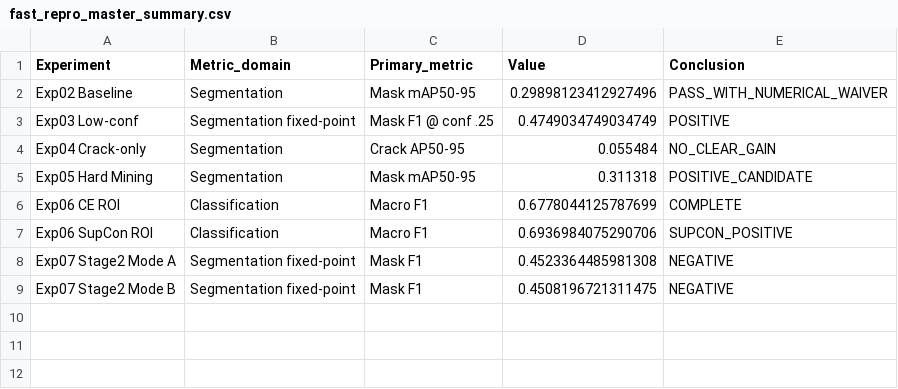
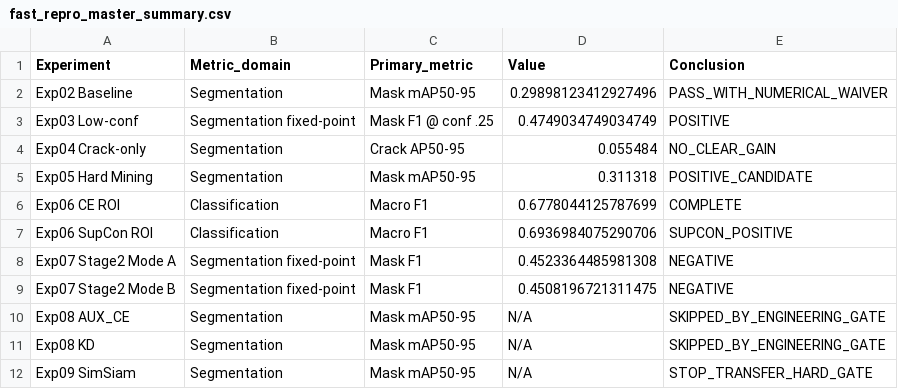
Before and after one commit to FlankKaicoder/borescope-new-seg-repro, a CSV file: results/fast_repro/fast_repro_master_summary.csv, drawn as a sheet.

```diff
--- a/results/fast_repro/fast_repro_master_summary.csv
+++ b/results/fast_repro/fast_repro_master_summary.csv
@@ -9 +9,4 @@ Exp07 Stage2 Mode A,Segmentation fixed-point,Mask F1,0.4523364485981308,NEGATIVE
 Exp07 Stage2 Mode B,Segmentation fixed-point,Mask F1,0.4508196721311475,NEGATIVE
+Exp08 AUX_CE,Segmentation,Mask mAP50-95,N/A,SKIPPED_BY_ENGINEERING_GATE
+Exp08 KD,Segmentation,Mask mAP50-95,N/A,SKIPPED_BY_ENGINEERING_GATE
+Exp09 SimSiam,Segmentation,Mask mAP50-95,N/A,STOP_TRANSFER_HARD_GATE
```
Also changed, not shown: results/experiment_registry.csv, results/fast_repro/artifact_manifest.csv, 19 other files.
